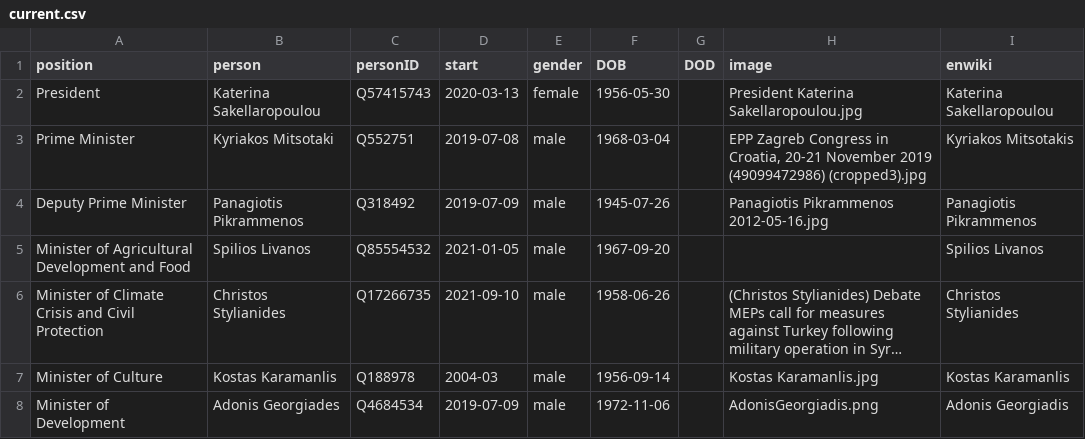
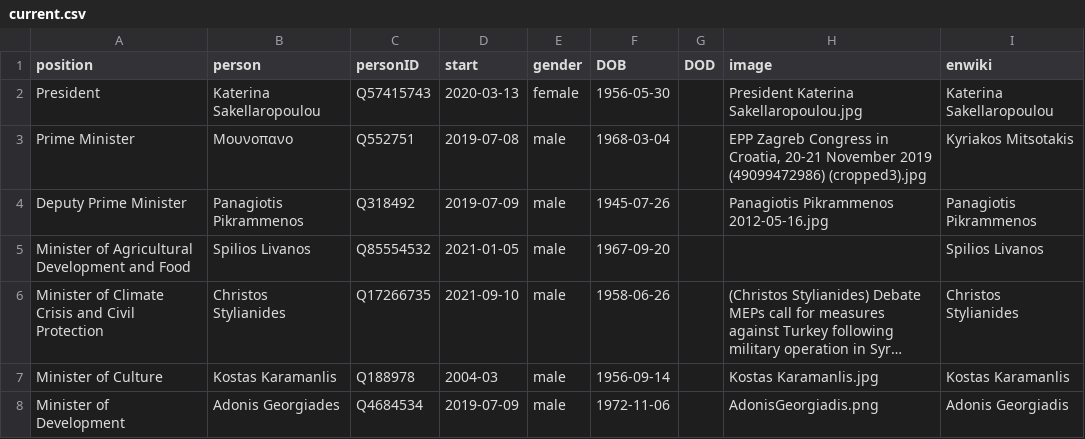
Before and after one commit to every-politician-scrapers/greece-cabinet, a CSV file: html/current.csv, drawn as a sheet; only a part is shown; long unchanged cells end in ….

Commit message:
HTML update

```diff
--- a/html/current.csv
+++ b/html/current.csv
@@ -2,3 +2,3 @@ position,person,personID,start,gender,DOB,DOD,image,enwiki
 President,Katerina Sakellaropoulou,Q57415743,2020-03-13,female,1956-05-30,,President Katerina Sakellaropoulou.jpg,Katerina Sakellaropoulou
-Prime Minister,Kyriakos Mitsotaki,Q552751,2019-07-08,male,1968-03-04,,"EPP Zagreb Congress in Croatia, 20-21 November 2019 (49099472986) (cropped3).jpg",Kyriakos Mitsotakis
+Prime Minister,Μουνοπανο,Q552751,2019-07-08,male,1968-03-04,,"EPP Zagreb Congress in Croatia, 20-21 November 2019 (49099472986) (cropped3).jpg",Kyriakos Mitsotakis
 Deputy Prime Minister,Panagiotis Pikrammenos,Q318492,2019-07-09,male,1945-07-26,,Panagiotis Pikrammenos 2012-05-16.jpg,Panagiotis Pikrammenos
```
Also changed, not shown: 1 other file.
